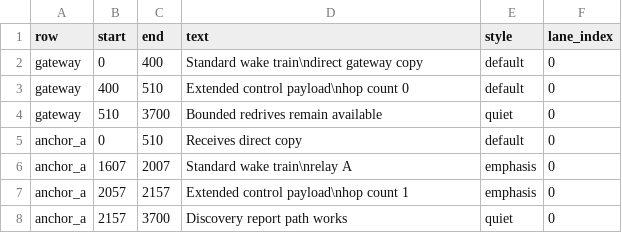
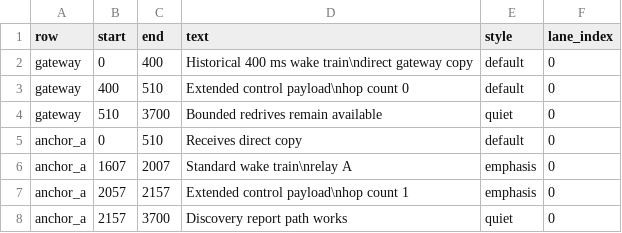
Before and after one commit to Jubliano-sama/IMEC2, a CSV file: Documentation/protocol_timelines/survey_depth3_deeper_relay_followup/events.csv, drawn as a sheet; only a part is shown.

```diff
--- a/Documentation/protocol_timelines/survey_depth3_deeper_relay_followup/events.csv
+++ b/Documentation/protocol_timelines/survey_depth3_deeper_relay_followup/events.csv
@@ -1,3 +1,3 @@
 row,start,end,text,style,lane_index
-gateway,0,400,"Standard wake train\ndirect gateway copy",default,0
+gateway,0,400,"Historical 400 ms wake train\ndirect gateway copy",default,0
 gateway,400,510,"Extended control payload\nhop count 0",default,0
```
Also changed, not shown: Documentation/protocol_timelines/survey_depth3_deeper_relay_followup/config.csv, Documentation/protocol_timelines/survey_wake_post_ch9_recovery/config.csv, 19 other files.
